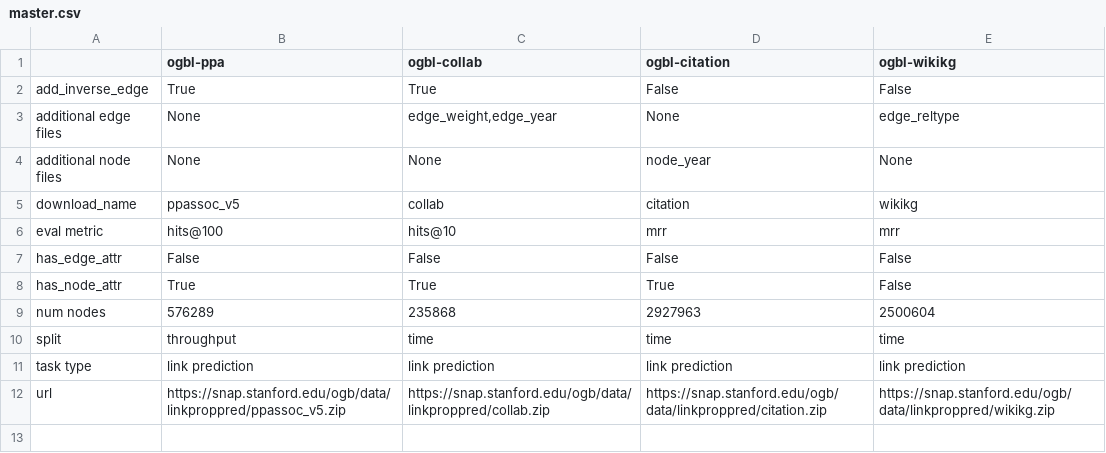
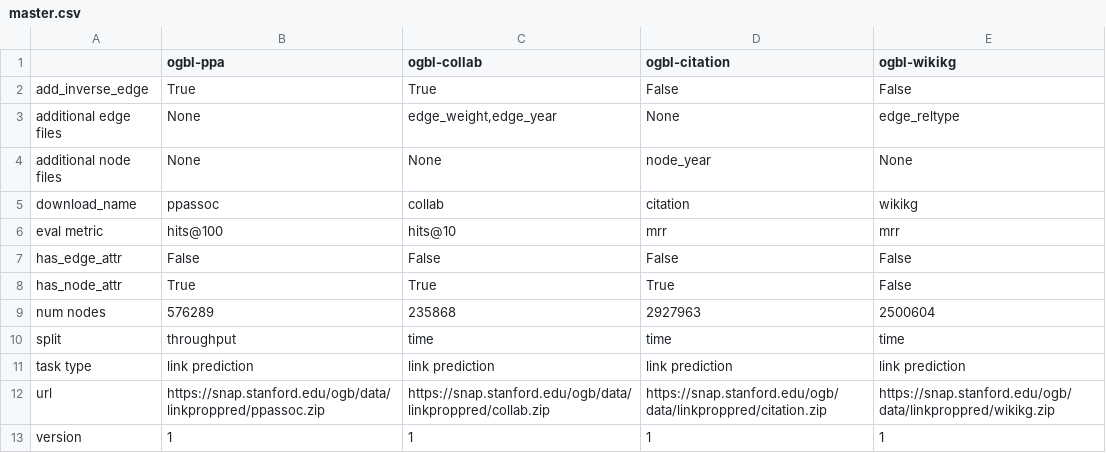
Before and after one commit to mrdouglasny/ogb, a CSV file: ogb/linkproppred/master.csv, drawn as a sheet.

```diff
--- a/ogb/linkproppred/master.csv
+++ b/ogb/linkproppred/master.csv
@@ -4,3 +4,3 @@ additional edge files,None,"edge_weight,edge_year",None,edge_reltype
 additional node files,None,None,node_year,None
-download_name,ppassoc_v5,collab,citation,wikikg
+download_name,ppassoc,collab,citation,wikikg
 eval metric,hits@100,hits@10,mrr,mrr
@@ -11,2 +11,3 @@ split,throughput,time,time,time
 task type,link prediction,link prediction,link prediction,link prediction
-url,https://snap.stanford.edu/ogb/data/linkproppred/ppassoc_v5.zip,https://snap.stanford.edu/ogb/data/linkproppred/collab.zip,https://snap.stanford.edu/ogb/data/linkproppred/citation.zip,https://snap.stanford.edu/ogb/data/linkproppred/wikikg.zip
+url,https://snap.stanford.edu/ogb/data/linkproppred/ppassoc.zip,https://snap.stanford.edu/ogb/data/linkproppred/collab.zip,https://snap.stanford.edu/ogb/data/linkproppred/citation.zip,https://snap.stanford.edu/ogb/data/linkproppred/wikikg.zip
+version,1,1,1,1
```
Also changed, not shown: ogb/graphproppred/master.csv, ogb/nodeproppred/master.csv, 12 other files.
